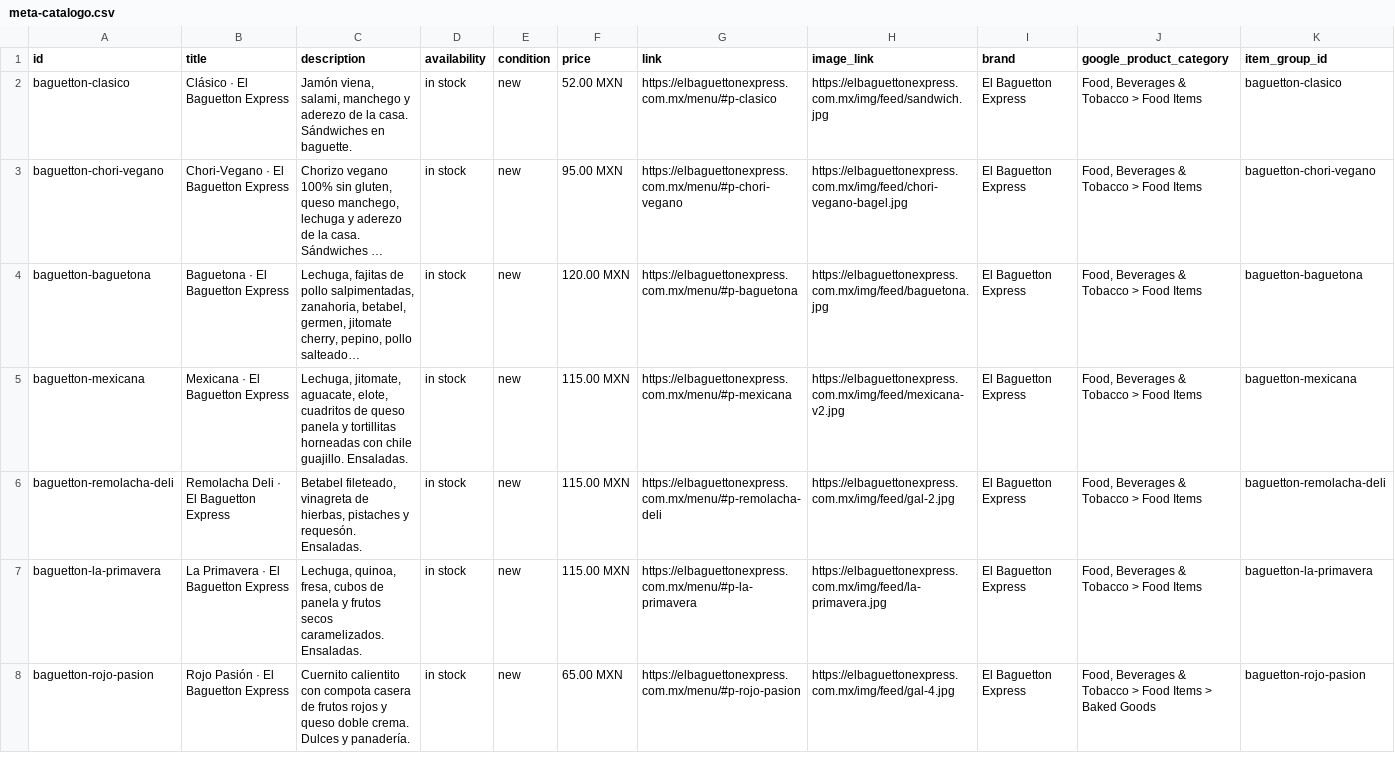
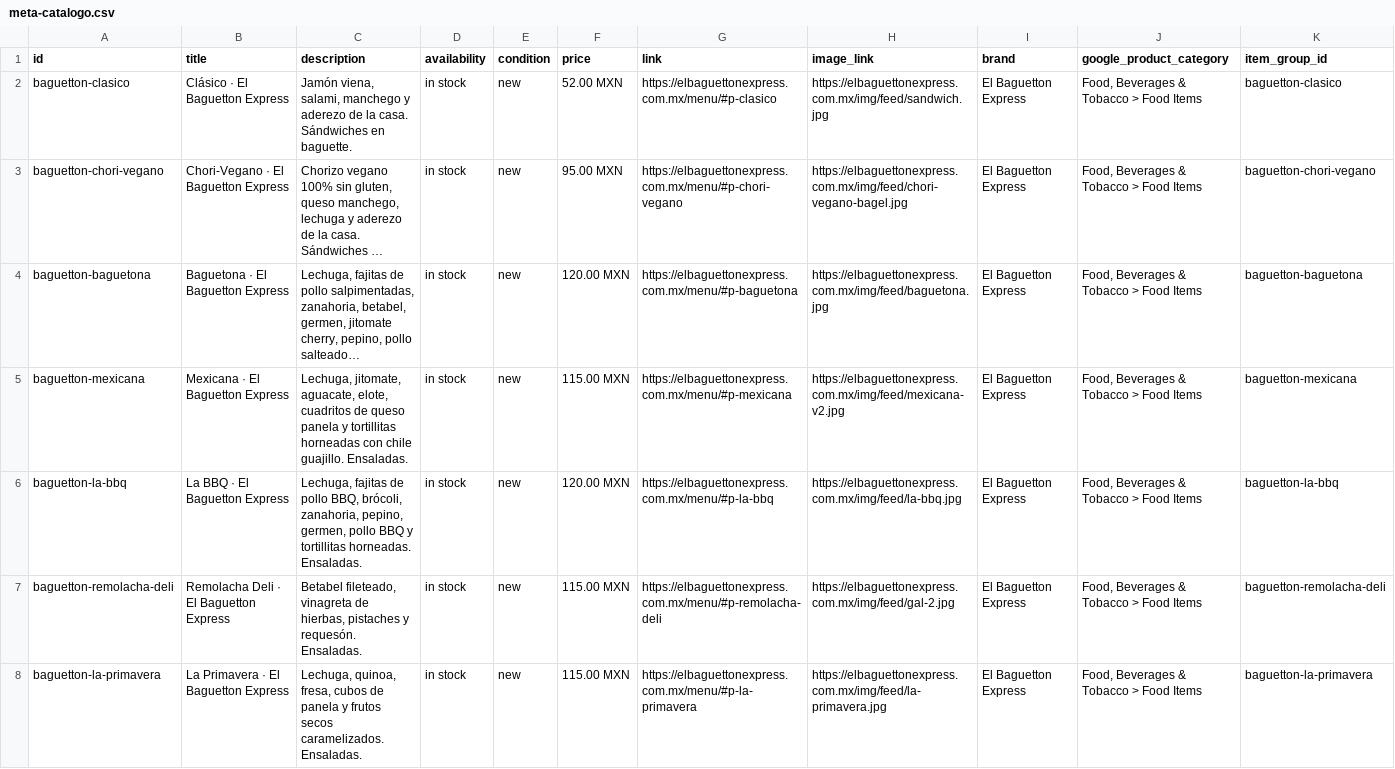
Before and after one commit to noeortiz-ia/el-baguetton-web, a CSV file: dist/feed/meta-catalogo.csv, drawn as a sheet; only a part is shown; the shorter side is filled out with more unchanged rows; long unchanged cells end in …; rows hold the shown columns only; the diff names each change by its address in the sheet, - before the commit and + after, or states it on an @@ line.

Commit message:
Catalogo: La BBQ con foto real (16 productos)

```diff
--- a/dist/feed/meta-catalogo.csv
+++ b/dist/feed/meta-catalogo.csv
+row 6: baguetton-la-bbq | La BBQ · El Baguetton Express | Lechuga, fajitas de pollo BBQ, brócoli, zanahoria, pepino, germen, pollo BBQ y tortillitas horneadas. Ensaladas. | in stock | new | 120.00 MXN | https://elbaguettonexpress.com.mx/menu/#p-la-bbq | https://elbaguettonexpress.com.mx/img/feed/la-bbq.jpg | El Baguetton Express | Food, Beverages & Tobacco > Food Items | baguetton-la-bbq
```
Also changed, not shown: dist/feed/pendientes-foto.csv, public/feed/meta-catalogo.csv, 23 other files.
